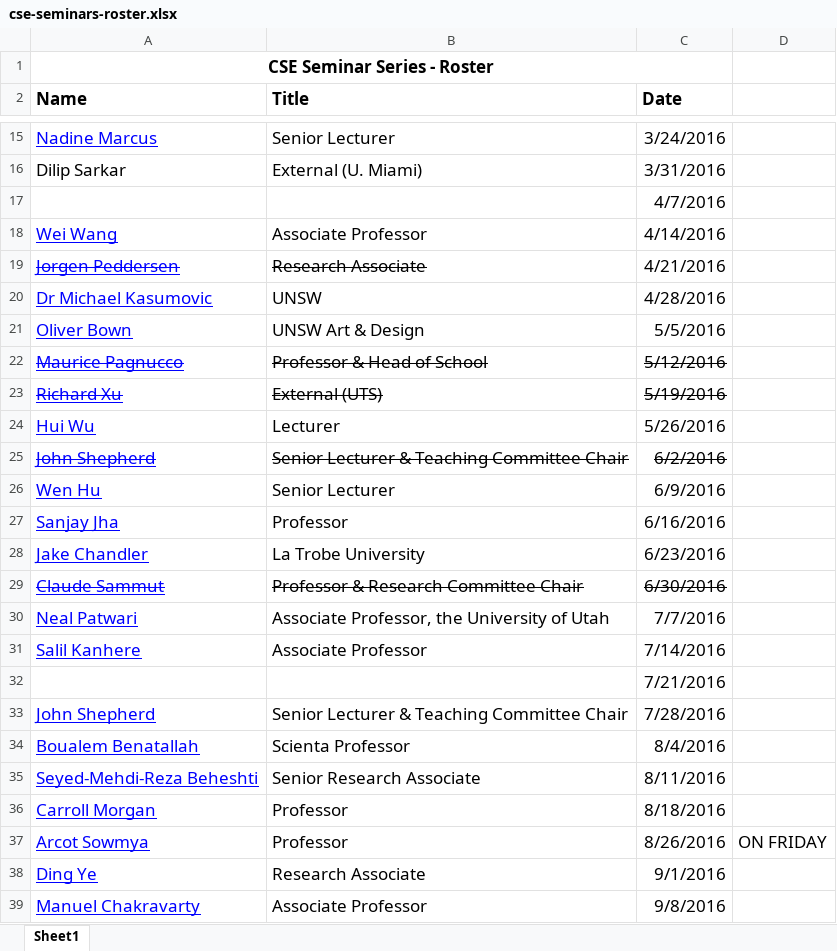
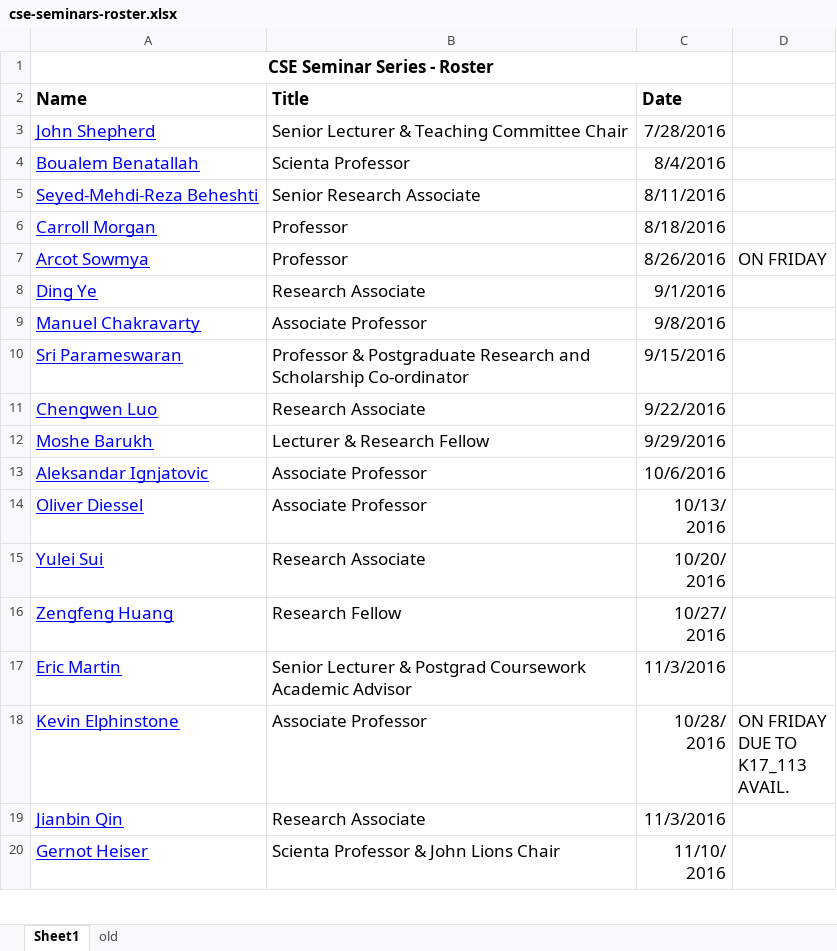
Before and after one commit to w-tingting/ebonilla.github.io, an Excel workbook: cse-seminars/cse-seminars-roster.xlsx, sheet Sheet1, drawn as a sheet; only a part is shown, gaps mark what is left out; the shorter side is filled out with more unchanged rows; values as stored, in another font and other column widths than the file's, no borders; the diff covers the shown part only; the diff names each change by its address in the sheet, - before the commit and + after, or states it on an @@ line.

Commit message:
cse seminars

```diff
--- a/cse-seminars/cse-seminars-roster.xlsx (sheet Sheet1)
+++ b/cse-seminars/cse-seminars-roster.xlsx (sheet Sheet1)
+sheet tab: old
-row 15: Nadine Marcus | Senior Lecturer | 3/24/2016
-row 16: Dilip Sarkar | External (U. Miami) | 3/31/2016
-row 17:  |  | 4/7/2016
-row 18: Wei Wang | Associate Professor | 4/14/2016
-row 19: Jorgen Peddersen | Research Associate | 4/21/2016
-row 20: Dr Michael Kasumovic | UNSW | 4/28/2016
-row 21: Oliver Bown | UNSW Art & Design | 5/5/2016
-row 22: Maurice Pagnucco | Professor & Head of School | 5/12/2016
-row 23: Richard Xu | External (UTS) | 5/19/2016
-row 24: Hui Wu | Lecturer | 5/26/2016
-row 25: John Shepherd | Senior Lecturer & Teaching Committee Chair | 6/2/2016
-row 26: Wen Hu | Senior Lecturer | 6/9/2016
-row 27: Sanjay Jha | Professor | 6/16/2016
-row 28: Jake Chandler | La Trobe University | 6/23/2016
-row 29: Claude Sammut | Professor & Research Committee Chair | 6/30/2016
-row 30: Neal Patwari | Associate Professor, the University of Utah | 7/7/2016
-row 31: Salil Kanhere | Associate Professor | 7/14/2016
-row 32:  |  | 7/21/2016
```
Also changed, not shown: 12 removed rows elsewhere in this sheet, 1 other file.
